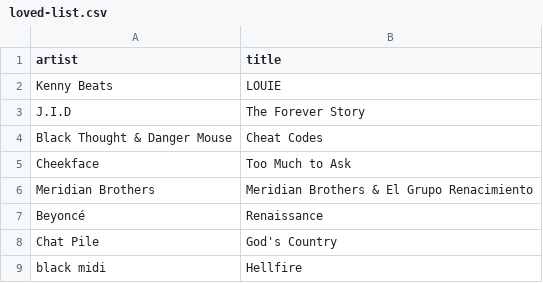
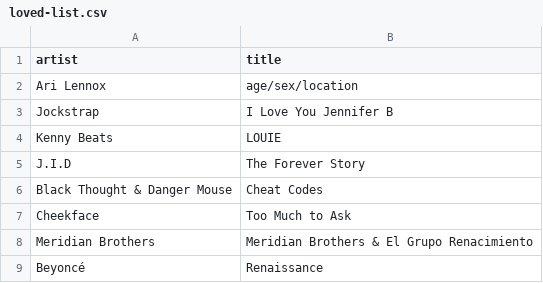
Before and after one commit to my-slab/music-scrapers, a CSV file: data/the-needle-drop/loved-list.csv, drawn as a sheet; only a part is shown; the shorter side is filled out with more unchanged rows.

Commit message:
chore: update data

```diff
--- a/data/the-needle-drop/loved-list.csv
+++ b/data/the-needle-drop/loved-list.csv
@@ -1,2 +1,4 @@
 artist,title
+Ari Lennox,age/sex/location
+Jockstrap,I Love You Jennifer B
 Kenny Beats,LOUIE
```
